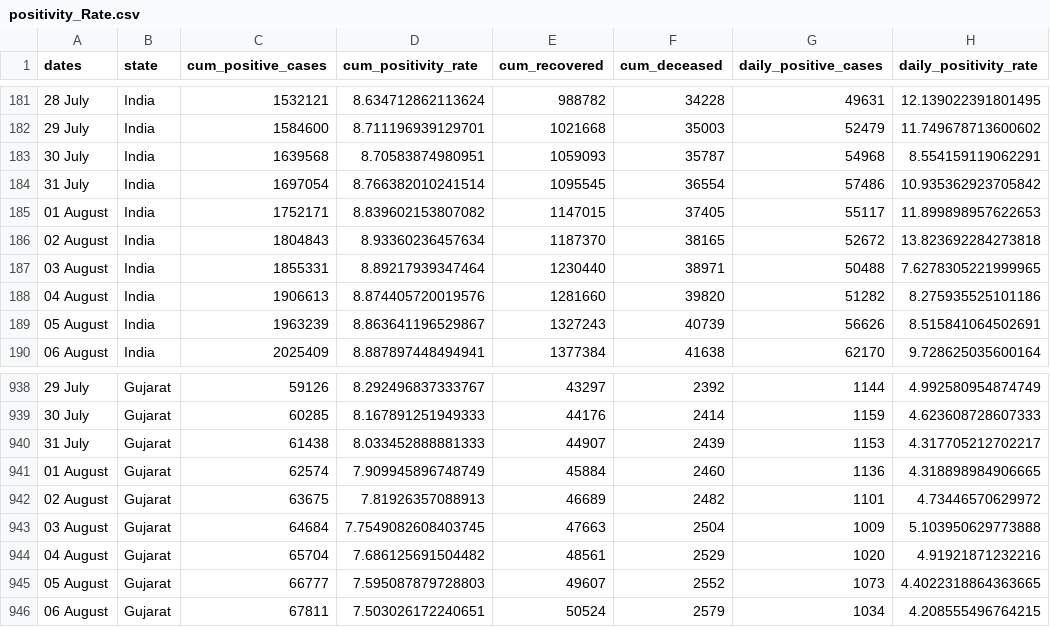
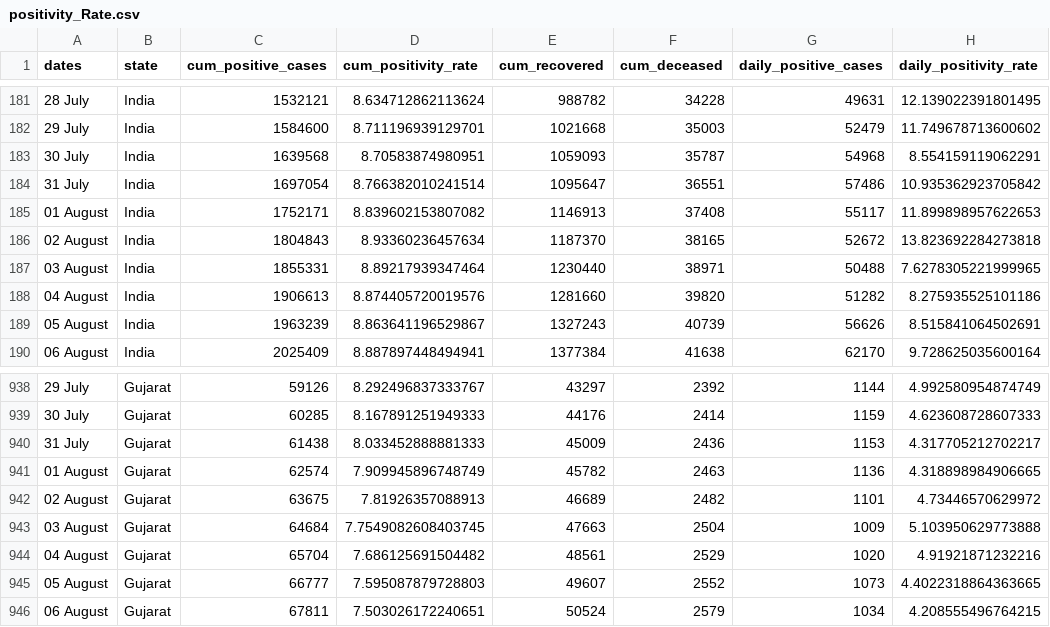
Before and after one commit to kzuri/Gitupload, a CSV file: testing-and-cfr/positivity_Rate.csv, drawn as a sheet; only a part is shown, gaps mark what is left out; the diff names each change by its address in the sheet, - before the commit and + after, or states it on an @@ line.

```diff
--- a/testing-and-cfr/positivity_Rate.csv
+++ b/testing-and-cfr/positivity_Rate.csv
-E184 (cum_recovered): 1095545
+E184 (cum_recovered): 1095647
-F184 (cum_deceased): 36554
+F184 (cum_deceased): 36551
-E185 (cum_recovered): 1147015
+E185 (cum_recovered): 1146913
-F185 (cum_deceased): 37405
+F185 (cum_deceased): 37408
-E940 (cum_recovered): 44907
+E940 (cum_recovered): 45009
-F940 (cum_deceased): 2439
+F940 (cum_deceased): 2436
-E941 (cum_recovered): 45884
+E941 (cum_recovered): 45782
-F941 (cum_deceased): 2460
+F941 (cum_deceased): 2463
```
Also changed, not shown: testing-and-cfr/cfr.csv, 4 other files.
